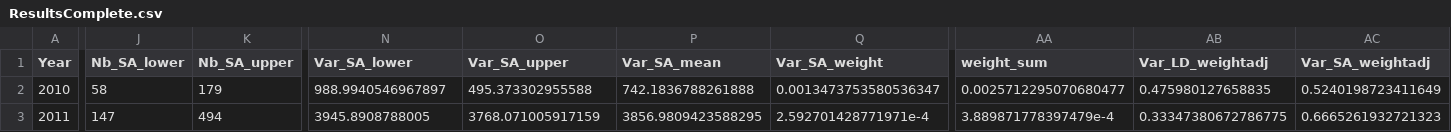
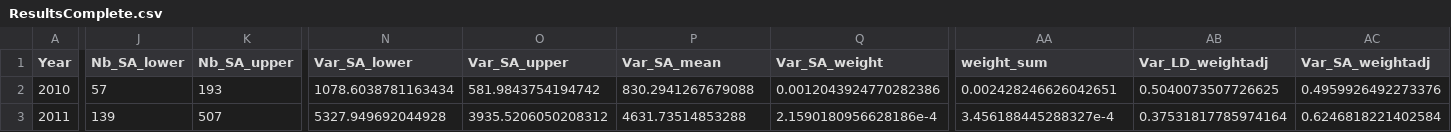
Before and after one commit to dani-davenport/White-Shark-Breeders, a CSV file: Results/ResultsComplete.csv, drawn as a sheet; only a part is shown, gaps mark what is left out; the diff covers the shown part only; the diff names each change by its address in the sheet, - before the commit and + after, or states it on an @@ line.

Commit message:
another run, same results

```diff
--- a/Results/ResultsComplete.csv
+++ b/Results/ResultsComplete.csv
-J2 (Nb_SA_lower): 58
+J2 (Nb_SA_lower): 57
-K2 (Nb_SA_upper): 179
+K2 (Nb_SA_upper): 193
-N2 (Var_SA_lower): 988.9940546967897
+N2 (Var_SA_lower): 1078.6038781163434
-O2 (Var_SA_upper): 495.373302955588
+O2 (Var_SA_upper): 581.9843754194742
-P2 (Var_SA_mean): 742.1836788261888
+P2 (Var_SA_mean): 830.2941267679088
-Q2 (Var_SA_weight): 0.0013473753580536347
+Q2 (Var_SA_weight): 0.0012043924770282386
-AA2 (weight_sum): 0.0025712295070680477
+AA2 (weight_sum): 0.002428246626042651
-AB2 (Var_LD_weightadj): 0.475980127658835
+AB2 (Var_LD_weightadj): 0.5040073507726625
-AC2 (Var_SA_weightadj): 0.5240198723411649
+AC2 (Var_SA_weightadj): 0.4959926492273376
-J3 (Nb_SA_lower): 147
+J3 (Nb_SA_lower): 139
-K3 (Nb_SA_upper): 494
+K3 (Nb_SA_upper): 507
-N3 (Var_SA_lower): 3945.8908788005
+N3 (Var_SA_lower): 5327.949692044928
-O3 (Var_SA_upper): 3768.071005917159
+O3 (Var_SA_upper): 3935.5206050208312
-P3 (Var_SA_mean): 3856.9809423588295
+P3 (Var_SA_mean): 4631.73514853288
-Q3 (Var_SA_weight): 2.592701428771971e-4
+Q3 (Var_SA_weight): 2.1590180956628186e-4
-AA3 (weight_sum): 3.889871778397479e-4
+AA3 (weight_sum): 3.456188445288327e-4
-AB3 (Var_LD_weightadj): 0.33347380672786775
+AB3 (Var_LD_weightadj): 0.37531817785974164
-AC3 (Var_SA_weightadj): 0.6665261932721323
+AC3 (Var_SA_weightadj): 0.6246818221402584
```
Also changed, not shown: 46 edited cells elsewhere in this file, Results/COLONY/ResultsSummary.csv, Results/COLONY/ResultsSummary_final.csv, 28 other files.
